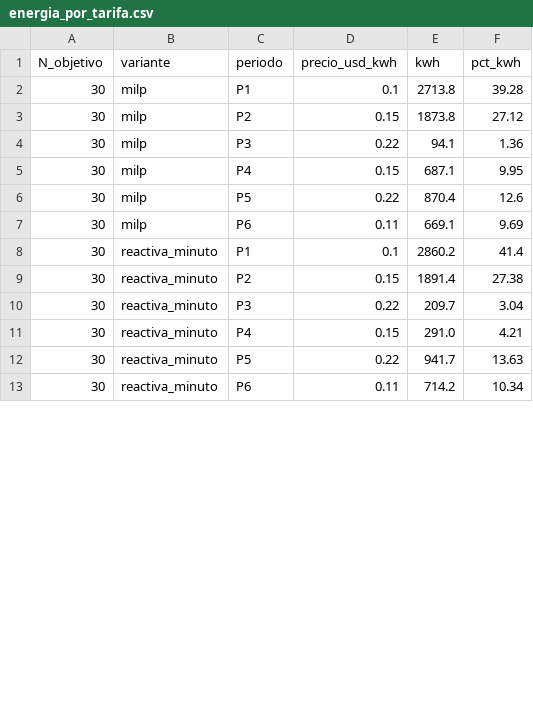
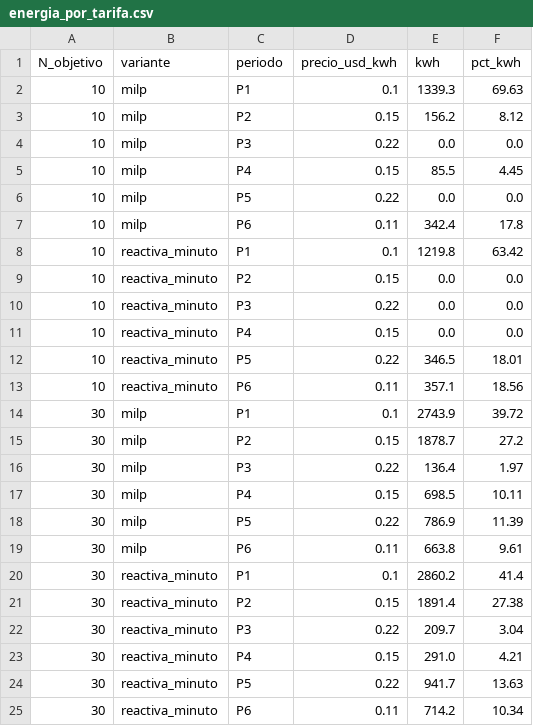
Before and after one commit to nbennettb/capstone-grupo-24, a CSV file: results/etapa4_milp_carga/tablas/energia_por_tarifa.csv, drawn as a sheet; only a part is shown; the diff covers the shown part only.

```diff
--- a/results/etapa4_milp_carga/tablas/energia_por_tarifa.csv
+++ b/results/etapa4_milp_carga/tablas/energia_por_tarifa.csv
@@ -1,8 +1,20 @@
 N_objetivo;variante;periodo;precio_usd_kwh;kwh;pct_kwh
-30;milp;P1;0.1;2713.8;39.28
-30;milp;P2;0.15;1873.8;27.12
-30;milp;P3;0.22;94.1;1.36
-30;milp;P4;0.15;687.1;9.95
-30;milp;P5;0.22;870.4;12.6
-30;milp;P6;0.11;669.1;9.69
+10;milp;P1;0.1;1339.3;69.63
+10;milp;P2;0.15;156.2;8.12
+10;milp;P3;0.22;0.0;0.0
+10;milp;P4;0.15;85.5;4.45
+10;milp;P5;0.22;0.0;0.0
+10;milp;P6;0.11;342.4;17.8
+10;reactiva_minuto;P1;0.1;1219.8;63.42
+10;reactiva_minuto;P2;0.15;0.0;0.0
+10;reactiva_minuto;P3;0.22;0.0;0.0
+10;reactiva_minuto;P4;0.15;0.0;0.0
+10;reactiva_minuto;P5;0.22;346.5;18.01
+10;reactiva_minuto;P6;0.11;357.1;18.56
+30;milp;P1;0.1;2743.9;39.72
+30;milp;P2;0.15;1878.7;27.2
+30;milp;P3;0.22;136.4;1.97
+30;milp;P4;0.15;698.5;10.11
+30;milp;P5;0.22;786.9;11.39
+30;milp;P6;0.11;663.8;9.61
 30;reactiva_minuto;P1;0.1;2860.2;41.4
```
Also changed, not shown: 48 edited cells elsewhere in this file, results/etapa4_milp_carga/tablas/comparacion_reactiva_milp.csv, results/etapa4_milp_carga/tablas/instancias.csv, 32 other files.
